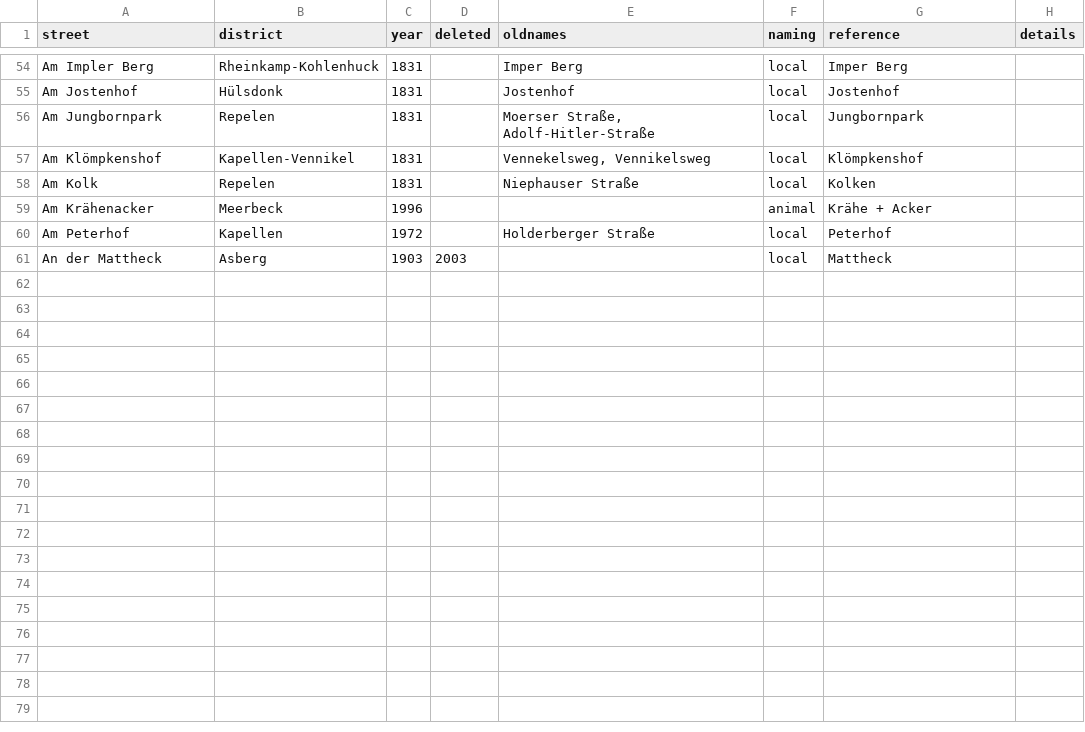
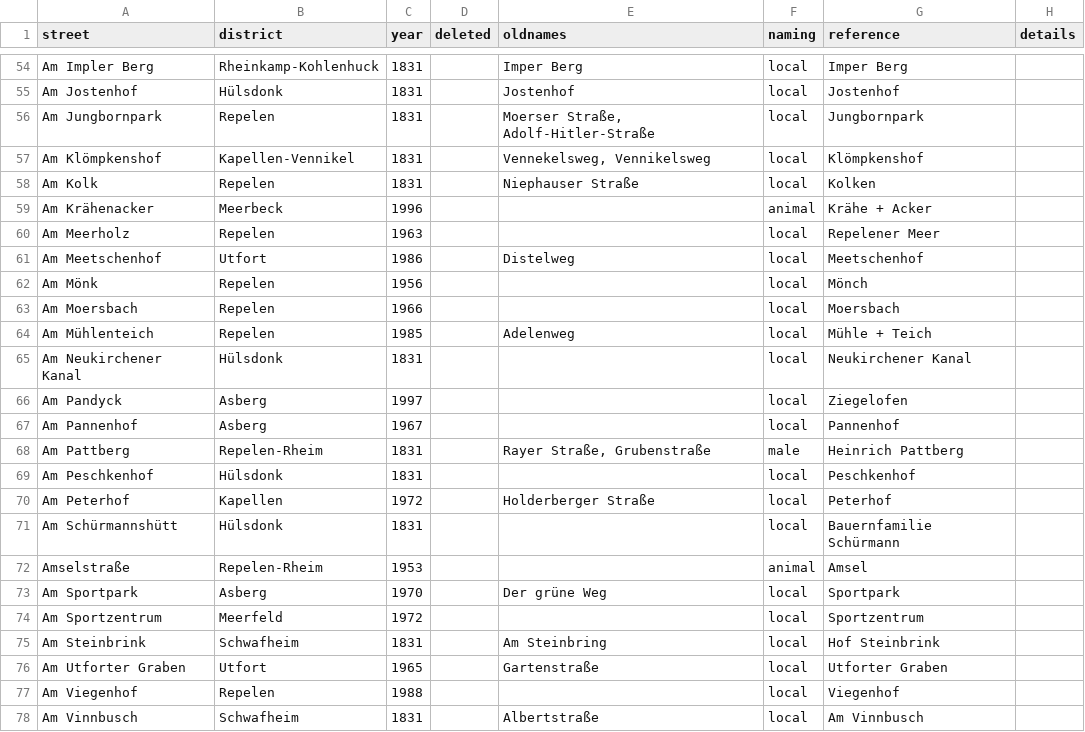
Before and after one commit to tursics/streetname-moers, a CSV file: data/data.csv, drawn as a sheet; only a part is shown, gaps mark what is left out; the shorter side is filled out with more unchanged rows; the diff covers the shown part only; the diff names each change by its address in the sheet, - before the commit and + after, or states it on an @@ line.

Commit message:
added 34 streets

```diff
--- a/data/data.csv
+++ b/data/data.csv
+row 60: Am Meerholz | Repelen | 1963 |  |  | local | Repelener Meer
+row 61: Am Meetschenhof | Utfort | 1986 |  | Distelweg | local | Meetschenhof
+row 62: Am Mönk | Repelen | 1956 |  |  | local | Mönch
+row 63: Am Moersbach | Repelen | 1966 |  |  | local | Moersbach
+row 64: Am Mühlenteich | Repelen | 1985 |  | Adelenweg | local | Mühle + Teich
+row 65: Am Neukirchener Kanal | Hülsdonk | 1831 |  |  | local | Neukirchener Kanal
+row 66: Am Pandyck | Asberg | 1997 |  |  | local | Ziegelofen
+row 67: Am Pannenhof | Asberg | 1967 |  |  | local | Pannenhof
+row 68: Am Pattberg | Repelen-Rheim | 1831 |  | Rayer Straße, Grubenstraße | male | Heinrich Pattberg
+row 69: Am Peschkenhof | Hülsdonk | 1831 |  |  | local | Peschkenhof
+row 71: Am Schürmannshütt | Hülsdonk | 1831 |  |  | local | Bauernfamilie Schürmann
+row 72: Amselstraße | Repelen-Rheim | 1953 |  |  | animal | Amsel
+row 73: Am Sportpark | Asberg | 1970 |  | Der grüne Weg | local | Sportpark
+row 74: Am Sportzentrum | Meerfeld | 1972 |  |  | local | Sportzentrum
+row 75: Am Steinbrink | Schwafheim | 1831 |  | Am Steinbring | local | Hof Steinbrink
+row 76: Am Utforter Graben | Utfort | 1965 |  | Gartenstraße | local | Utforter Graben
+row 77: Am Viegenhof | Repelen | 1988 |  |  | local | Viegenhof
+row 78: Am Vinnbusch | Schwafheim | 1831 |  | Albertstraße | local | Am Vinnbusch
```
Also changed, not shown: 16 added rows elsewhere in this file.
